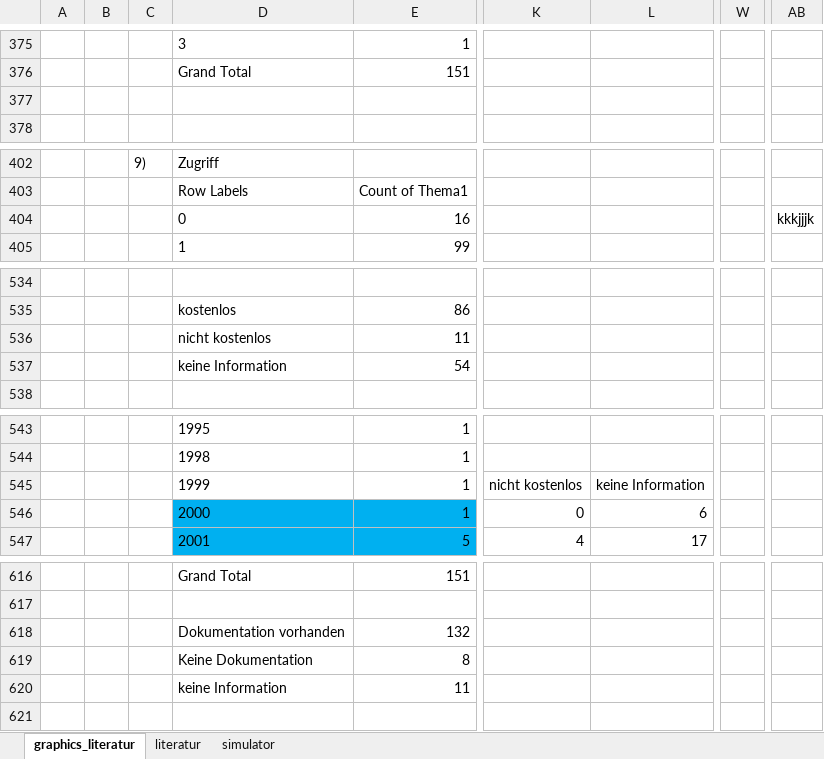
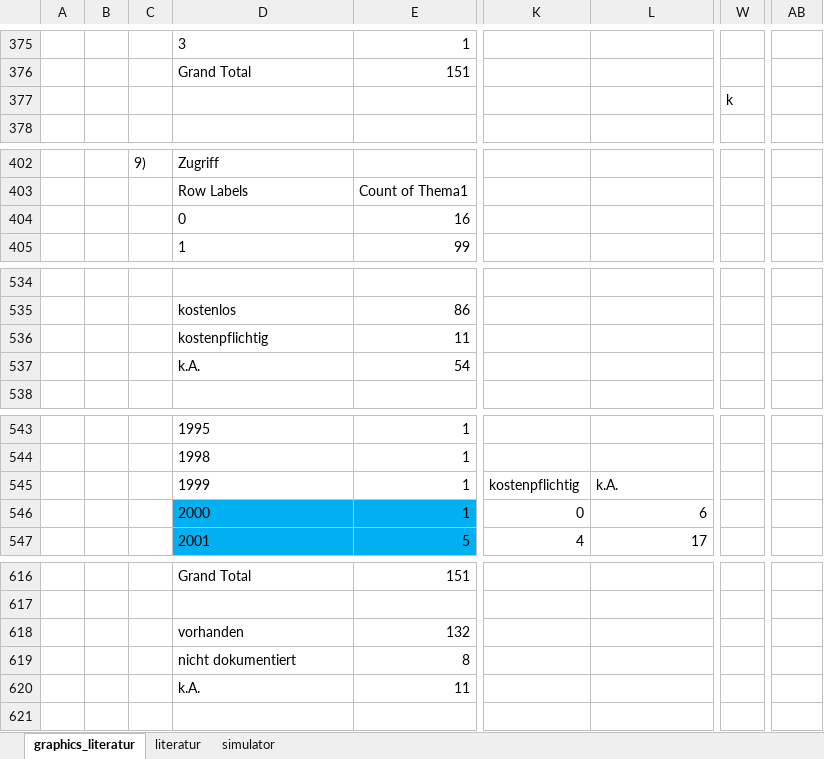
Before and after one commit to daschdy/Bachelorthesis, an Excel workbook: tables/graphics.xlsx, sheet graphics_literatur, drawn as a sheet; only a part is shown, gaps mark what is left out; values as stored, in another font and other column widths than the file's, no borders; charts and pictures not drawn; the diff covers the shown part only; the diff names each change by its address in the sheet, - before the commit and + after, or states it on an @@ line.

```diff
--- a/tables/graphics.xlsx (sheet graphics_literatur)
+++ b/tables/graphics.xlsx (sheet graphics_literatur)
-W377: (empty)
+W377: k
-AB404: kkkjjjk
+AB404: (empty)
-D536: nicht kostenlos
+D536: kostenpflichtig
-D537: keine Information
+D537: k.A.
-K545: nicht kostenlos
+K545: kostenpflichtig
-L545: keine Information
+L545: k.A.
-D618: Dokumentation vorhanden
+D618: vorhanden
-D619: Keine Dokumentation
+D619: nicht dokumentiert
-D620: keine Information
+D620: k.A.
```
Also changed, not shown: 13 added rows, 13 removed rows and 6 edited cells elsewhere in this sheet, charts or pictures, 2 other files.
